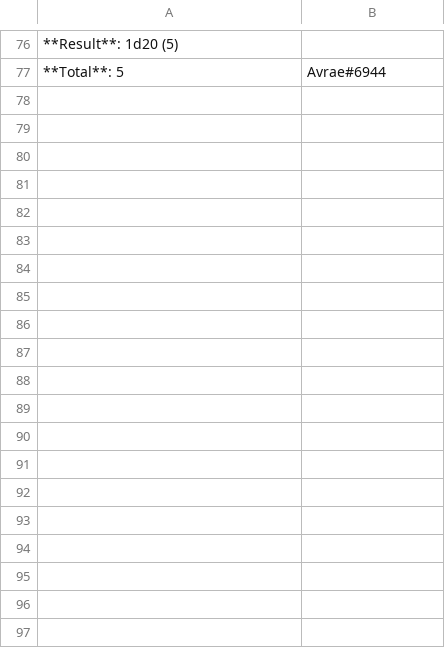
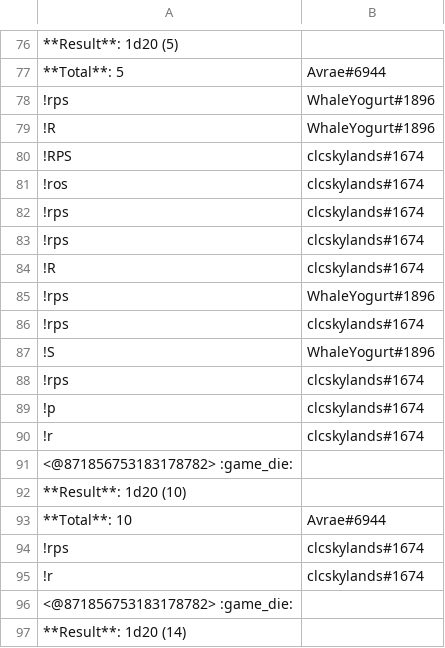
Before and after one commit to WhaleYogurt/DiscordBot, a CSV file: logFiles/LoggedMSGs.csv, drawn as a sheet; only a part is shown, gaps mark what is left out; the diff covers the shown part only; the diff names each change by its address in the sheet, - before the commit and + after, or states it on an @@ line.

```diff
--- a/logFiles/LoggedMSGs.csv
+++ b/logFiles/LoggedMSGs.csv
+row 78: !rps | WhaleYogurt#1896
+row 79: !R | WhaleYogurt#1896
+row 80: !RPS | clcskylands#1674
+row 81: !ros | clcskylands#1674
+row 82: !rps | clcskylands#1674
+row 83: !rps | clcskylands#1674
+row 84: !R | clcskylands#1674
+row 85: !rps | WhaleYogurt#1896
+row 86: !rps | clcskylands#1674
+row 87: !S | WhaleYogurt#1896
+row 88: !rps | clcskylands#1674
+row 89: !p | clcskylands#1674
+row 90: !r | clcskylands#1674
+row 91: <@871856753183178782> :game_die:
+row 92: **Result**: 1d20 (10)
+row 93: **Total**: 10 | Avrae#6944
+row 94: !rps | clcskylands#1674
+row 95: !r | clcskylands#1674
+row 96: <@871856753183178782> :game_die:
+row 97: **Result**: 1d20 (14)
```
Also changed, not shown: 20 added rows elsewhere in this file, 1 other file.
